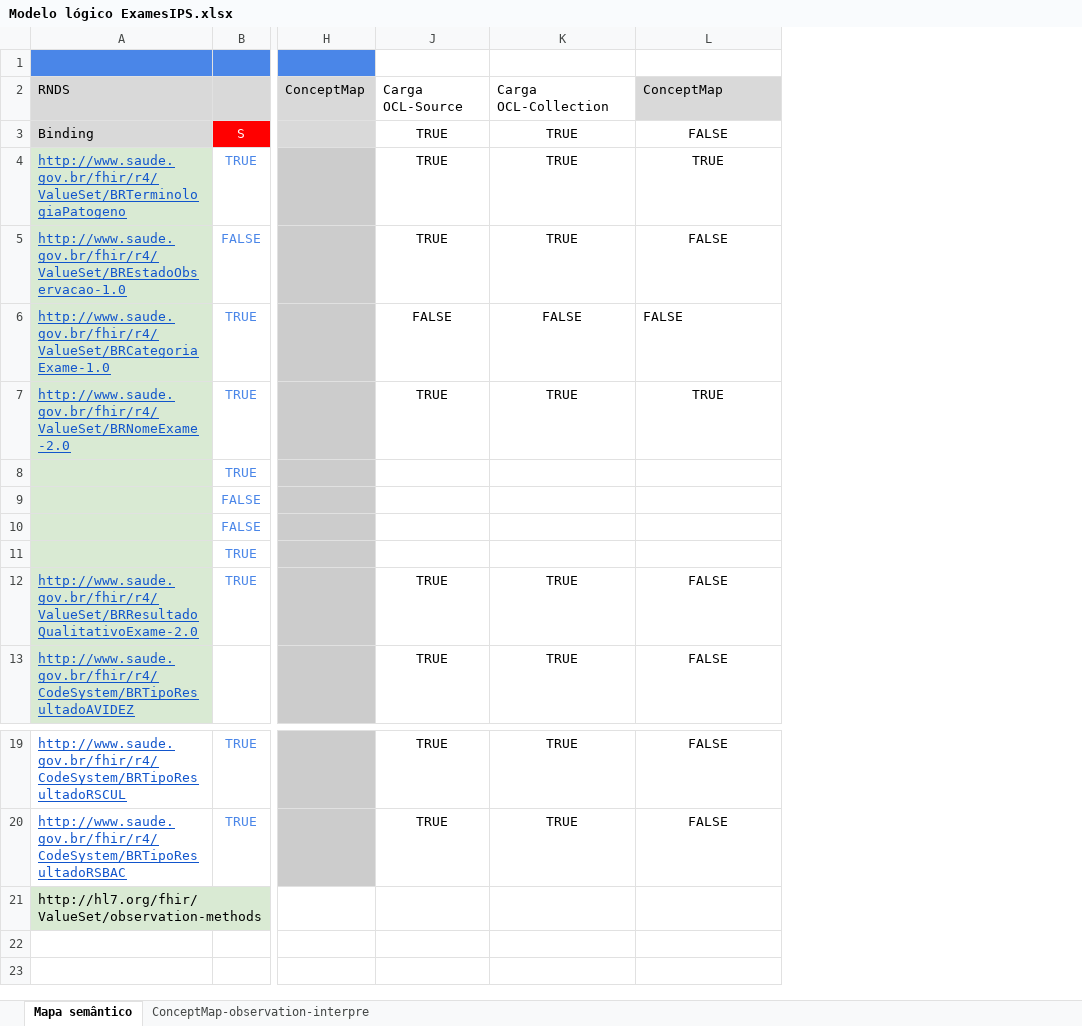
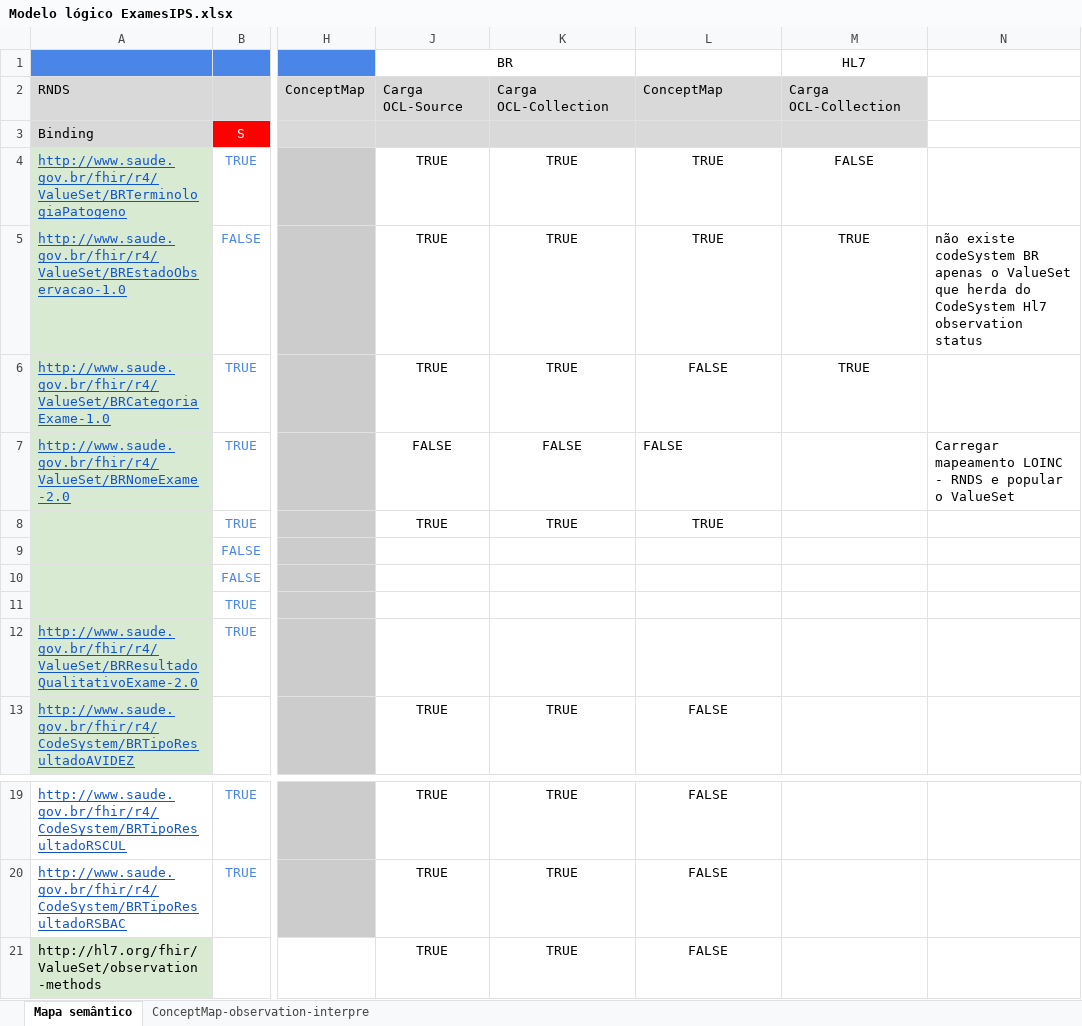
Before and after one commit to moaassis/https-git-codecommit.sa-east-1.amazonaws.com-v1-repos-ips-brasil-documentos, an Excel workbook: Entregaveis/1.RepositorioSemantico/Exames/Modelo lógico ExamesIPS.xlsx, sheet Mapa semântico, drawn as a sheet; only a part is shown, gaps mark what is left out; values as stored, in another font and other column widths than the file's, no borders; charts and pictures not drawn; the diff names each change by its address in the sheet, - before the commit and + after, or states it on an @@ line.

Commit message:
BR Nome ExameGal -LOINC

```diff
--- a/Entregaveis/1.RepositorioSemantico/Exames/Modelo lógico ExamesIPS.xlsx (sheet Mapa semântico)
+++ b/Entregaveis/1.RepositorioSemantico/Exames/Modelo lógico ExamesIPS.xlsx (sheet Mapa semântico)
+column M, rows 1-6: HL7 | Carga OCL-Collection |  | FALSE | TRUE | TRUE
+column N, rows 5-7: não existe codeSystem BR apenas o ValueSet que herda do CodeSystem Hl7 observation status |  | Carregar mapeamento LOINC - RNDS e popular o ValueSet
-J1: (empty)
+J1: BR
+J1:K1 merged
-J2:K2 fill: none
+J2:K2 fill: #D9D9D9
-J3: TRUE
+J3: (empty)
-J3:L3 fill: none
+J3:L3 fill: #D9D9D9
-K3: TRUE
+K3: (empty)
-L3: FALSE
+L3: (empty)
-L5: FALSE
+L5: TRUE
-J6: FALSE
+J6: TRUE
-K6: FALSE
+K6: TRUE
-L6 alignment: left
+L6 alignment: center
-J7: TRUE
+J7: FALSE
-K7: TRUE
+K7: FALSE
-L7: TRUE
+L7: FALSE
-L7 alignment: center
+L7 alignment: left
-J8: (empty)
+J8: TRUE
-K8: (empty)
+K8: TRUE
-L8: (empty)
+L8: TRUE
-J12: TRUE
+J12: (empty)
-K12: TRUE
+K12: (empty)
-L12: FALSE
+L12: (empty)
-J21: (empty)
+J21: TRUE
-K21: (empty)
+K21: TRUE
-L21: (empty)
+L21: FALSE
```
Also changed, not shown: Entregaveis/1.RepositorioSemantico/Alergias/Modelo lógicoAlergiaIPS.xlsx, Entregaveis/1.RepositorioSemantico/Exames/ConceptMapsExams/BRNomeExameGal-LOINC.xlsx, 5 other files.
